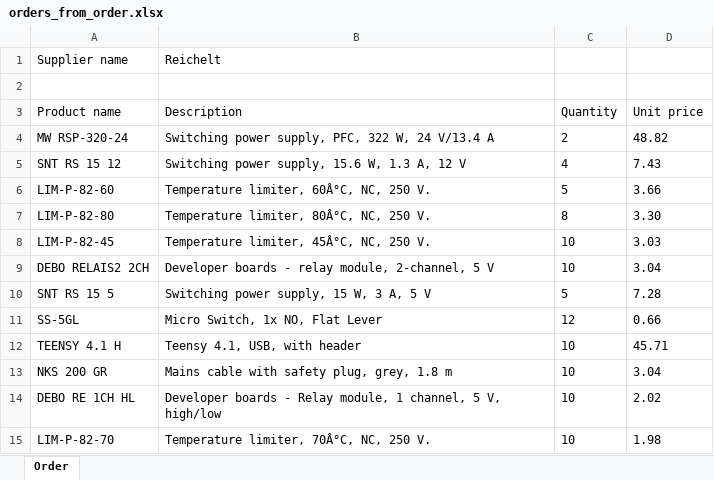
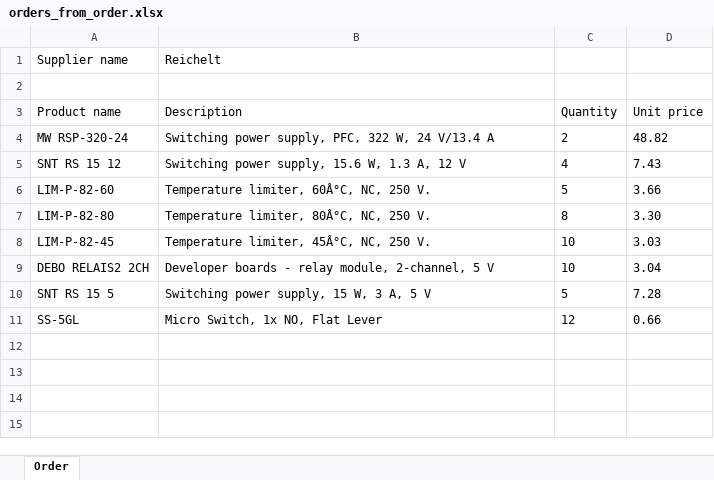
Before and after one commit to StrontiumGroup/QuickAriba, an Excel workbook: Python/orders_from_order.xlsx, sheet Order, drawn as a sheet; values as stored, in another font and other column widths than the file's, no borders; the diff names each change by its address in the sheet, - before the commit and + after, or states it on an @@ line.

Commit message:
small bug fix, simpler demo order

```diff
--- a/Python/orders_from_order.xlsx (sheet Order)
+++ b/Python/orders_from_order.xlsx (sheet Order)
-row 12: TEENSY 4.1 H | Teensy 4.1, USB, with header | 10 | 45.71
-row 13: NKS 200 GR | Mains cable with safety plug, grey, 1.8 m | 10 | 3.04
-row 14: DEBO RE 1CH HL | Developer boards - Relay module, 1 channel, 5 V, high/low | 10 | 2.02
-row 15: LIM-P-82-70 | Temperature limiter, 70Â°C, NC, 250 V. | 10 | 1.98
```
Also changed, not shown: 3 other files.
